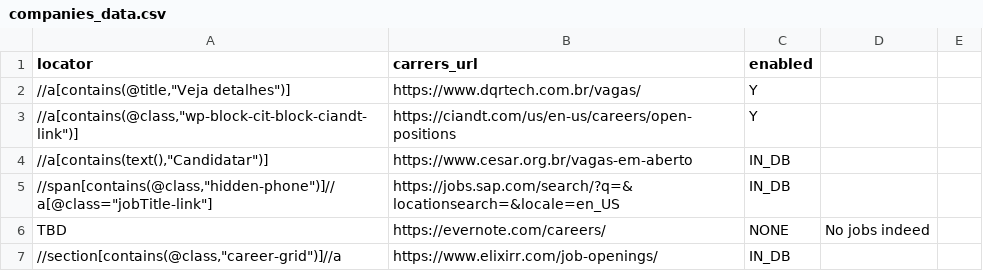
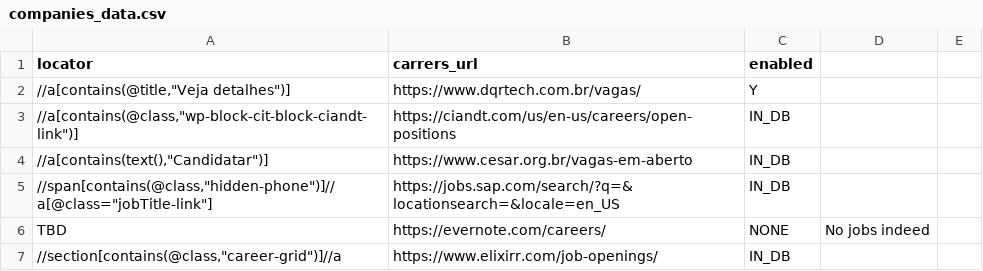
Before and after one commit to douglasdcm/job-conqueror, a CSV file: src/crawler/companies_data.csv, drawn as a sheet; only a part is shown.

```diff
--- a/src/crawler/companies_data.csv
+++ b/src/crawler/companies_data.csv
@@ -2,3 +2,3 @@ locator;carrers_url;enabled;
 //a[contains(@title,"Veja detalhes")];https://www.dqrtech.com.br/vagas/;Y;
-//a[contains(@class,"wp-block-cit-block-ciandt-link")];https://ciandt.com/us/en-us/careers/open-positions;Y;
+//a[contains(@class,"wp-block-cit-block-ciandt-link")];https://ciandt.com/us/en-us/careers/open-positions;IN_DB;
 //a[contains(text(),"Candidatar")];https://www.cesar.org.br/vagas-em-aberto;IN_DB;
```
Also changed, not shown: 6 other files.
